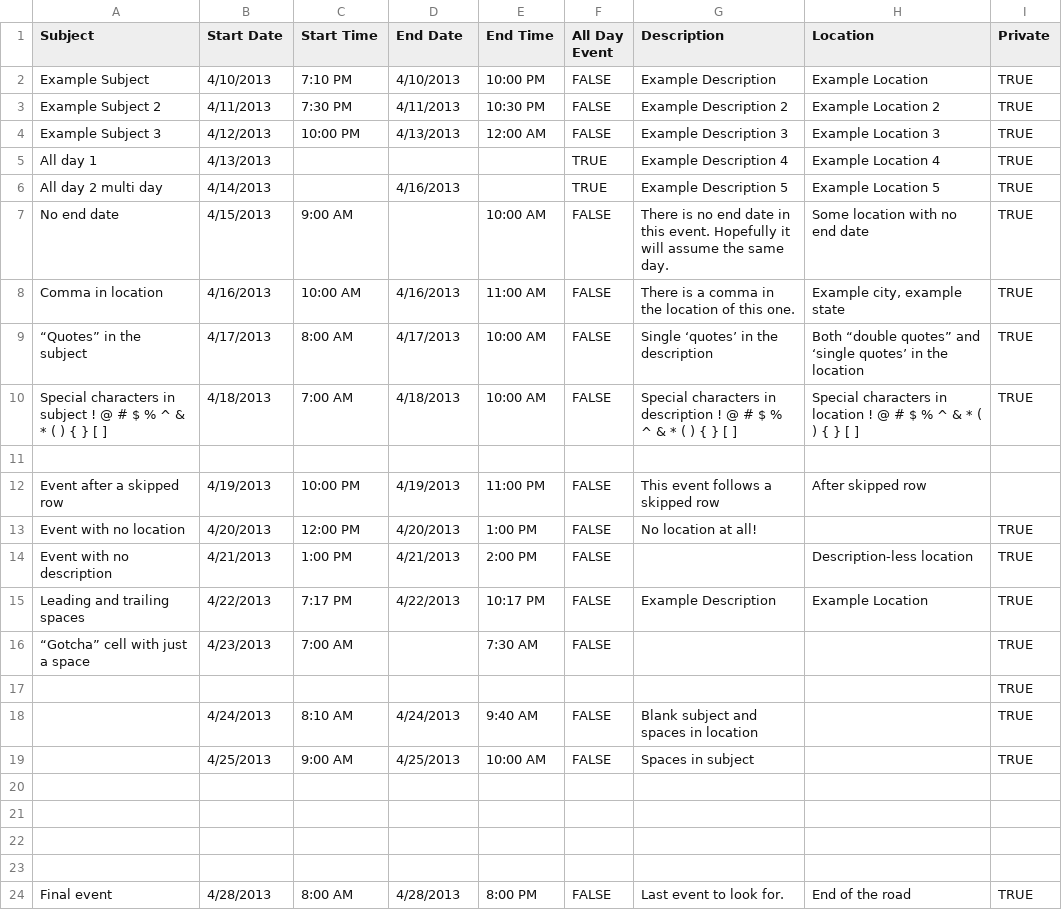
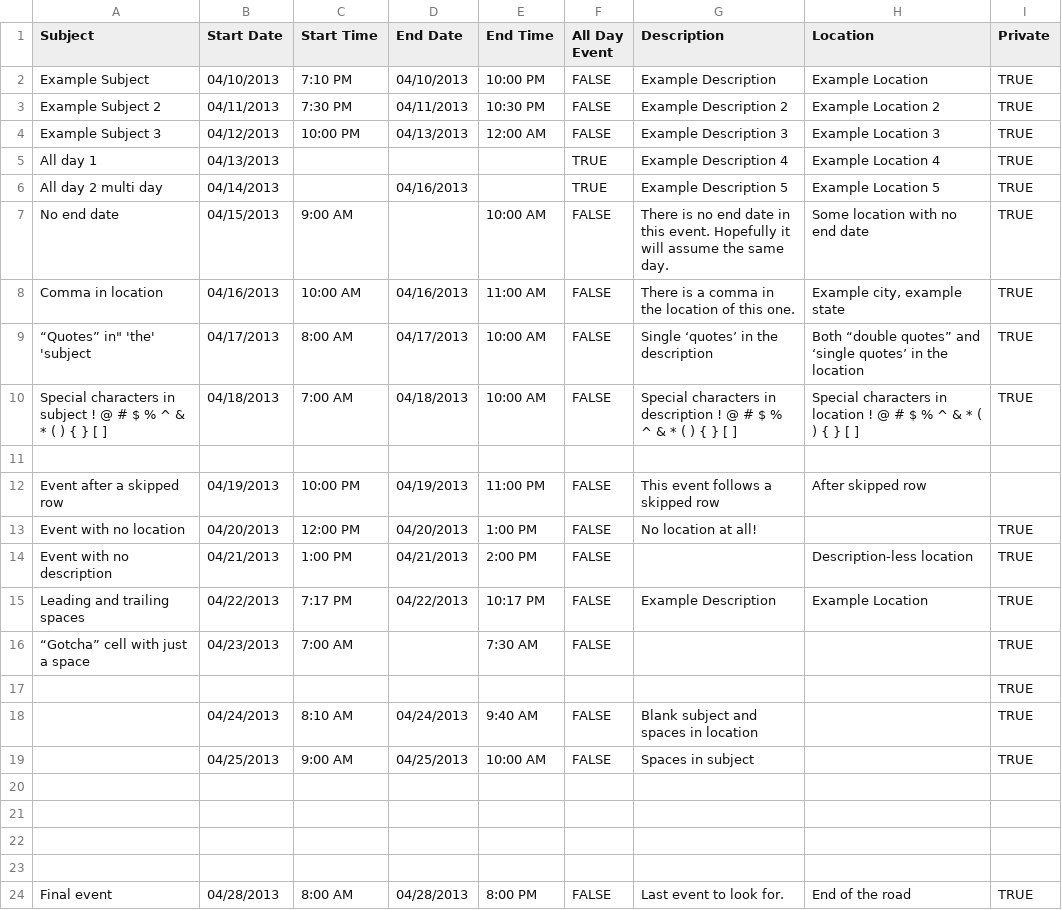
Before and after one commit to n8henrie/icsConverter, a CSV file: tester.csv, drawn as a sheet.

Commit message:
Added a more complex quotes test case.

```diff
--- a/tester.csv
+++ b/tester.csv
@@ -1,20 +1,20 @@
 Subject,Start Date,Start Time,End Date,End Time,All Day Event,Description,Location,Private
-Example Subject,4/10/2013,7:10 PM,4/10/2013,10:00 PM,FALSE,Example Description,Example Location,TRUE
-Example Subject 2,4/11/2013,7:30 PM,4/11/2013,10:30 PM,FALSE,Example Description 2,Example Location 2,TRUE
-Example Subject 3,4/12/2013,10:00 PM,4/13/2013,12:00 AM,FALSE,Example Description 3,Example Location 3,TRUE
-All day 1,4/13/2013,,,,TRUE,Example Description 4,Example Location 4,TRUE
-All day 2 multi day,4/14/2013,,4/16/2013,,TRUE,Example Description 5,Example Location 5,TRUE
-No end date,4/15/2013,9:00 AM,,10:00 AM,FALSE,There is no end date in this event. Hopefully it will assume the same day.,Some location with no end date,TRUE
-Comma in location,4/16/2013,10:00 AM,4/16/2013,11:00 AM,FALSE,There is a comma in the location of this one.,"Example city, example state",TRUE
-“Quotes” in the subject,4/17/2013,8:00 AM,4/17/2013,10:00 AM,FALSE,Single ‘quotes’ in the description,Both “double quotes” and ‘single quotes’ in the location,TRUE
-Special characters in subject ! @ # $ % ^ & * ( ) { } [ ] ,4/18/2013,7:00 AM,4/18/2013,10:00 AM,FALSE,Special characters in description ! @ # $ % ^ & * ( ) { } [ ] ,Special characters in location ! @ # $ % ^ & * ( ) { } [ ] ,TRUE
+Example Subject,04/10/2013,7:10 PM,04/10/2013,10:00 PM,FALSE,Example Description,Example Location,TRUE
+Example Subject 2,04/11/2013,7:30 PM,04/11/2013,10:30 PM,FALSE,Example Description 2,Example Location 2,TRUE
+Example Subject 3,04/12/2013,10:00 PM,04/13/2013,12:00 AM,FALSE,Example Description 3,Example Location 3,TRUE
+All day 1,04/13/2013,,,,TRUE,Example Description 4,Example Location 4,TRUE
+All day 2 multi day,04/14/2013,,04/16/2013,,TRUE,Example Description 5,Example Location 5,TRUE
+No end date,04/15/2013,9:00 AM,,10:00 AM,FALSE,There is no end date in this event. Hopefully it will assume the same day.,Some location with no end date,TRUE
+Comma in location,04/16/2013,10:00 AM,04/16/2013,11:00 AM,FALSE,There is a comma in the location of this one.,"Example city, example state",TRUE
+"“Quotes” in"" 'the' 'subject",04/17/2013,8:00 AM,04/17/2013,10:00 AM,FALSE,Single ‘quotes’ in the description,Both “double quotes” and ‘single quotes’ in the location,TRUE
+Special characters in subject ! @ # $ % ^ & * ( ) { } [ ] ,04/18/2013,7:00 AM,04/18/2013,10:00 AM,FALSE,Special characters in description ! @ # $ % ^ & * ( ) { } [ ] ,Special characters in location ! @ # $ % ^ & * ( ) { } [ ] ,TRUE
 ,,,,,,,,
-Event after a skipped row,4/19/2013,10:00 PM,4/19/2013,11:00 PM,FALSE,This event follows a skipped row,After skipped row,
-Event with no location,4/20/2013,12:00 PM,4/20/2013,1:00 PM,FALSE,No location at all!,,TRUE
-Event with no description,4/21/2013,1:00 PM,4/21/2013,2:00 PM,FALSE,,Description-less location,TRUE
-Leading and trailing spaces,  4/22/2013  ,  7:17 PM  ,  4/22/2013  ,  10:17 PM  ,  FALSE  ,  Example Description  ,  Example Location  ,  TRUE
-“Gotcha” cell with just a space,4/23/2013,7:00 AM, ,7:30 AM,FALSE, , ,TRUE
+Event after a skipped row,04/19/2013,10:00 PM,04/19/2013,11:00 PM,FALSE,This event follows a skipped row,After skipped row,
+Event with no location,04/20/2013,12:00 PM,04/20/2013,1:00 PM,FALSE,No location at all!,,TRUE
+Event with no description,04/21/2013,1:00 PM,04/21/2013,2:00 PM,FALSE,,Description-less location,TRUE
+Leading and trailing spaces,04/22/2013,7:17 PM,04/22/2013,10:17 PM,  FALSE  ,  Example Description  ,  Example Location  ,  TRUE
+“Gotcha” cell with just a space,04/23/2013,7:00 AM, ,7:30 AM,FALSE, , ,TRUE
 ,,,,,,,,TRUE
-,4/24/2013,8:10 AM,4/24/2013,9:40 AM,FALSE,Blank subject and spaces in location,    ,TRUE
-           ,4/25/2013,9:00 AM,4/25/2013,10:00 AM,FALSE,Spaces in subject,,TRUE
+,04/24/2013,8:10 AM,04/24/2013,9:40 AM,FALSE,Blank subject and spaces in location,    ,TRUE
+           ,04/25/2013,9:00 AM,04/25/2013,10:00 AM,FALSE,Spaces in subject,,TRUE
 ,,,,,,,,
@@ -23,2 +23,2 @@ Leading and trailing spaces,  4/22/2013  ,  7:17 PM  ,  4/22/2013  ,  10:17 PM
 ,,,,,,,,
-Final event,4/28/2013,8:00 AM,4/28/2013,8:00 PM,FALSE,Last event to look for.,End of the road,TRUE
+Final event,04/28/2013,8:00 AM,04/28/2013,8:00 PM,FALSE,Last event to look for.,End of the road,TRUE
```
